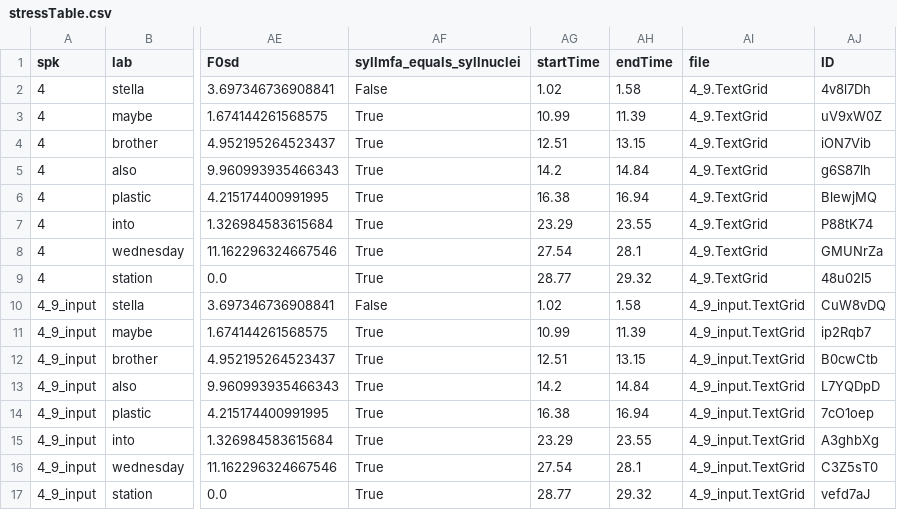
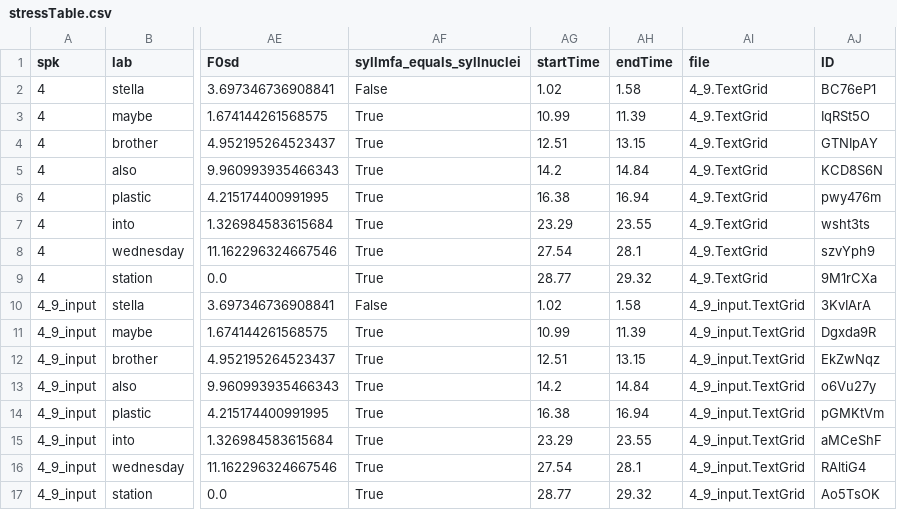
Before and after one commit to team-invinsible/en_analysis, a CSV file: plspp/stressTable.csv, drawn as a sheet; only a part is shown, gaps mark what is left out; the diff names each change by its address in the sheet, - before the commit and + after, or states it on an @@ line.

```diff
--- a/plspp/stressTable.csv
+++ b/plspp/stressTable.csv
-AJ2 (ID): 4v8l7Dh
+AJ2 (ID): BC76eP1
-AJ3 (ID): uV9xW0Z
+AJ3 (ID): IqRSt5O
-AJ4 (ID): iON7Vib
+AJ4 (ID): GTNIpAY
-AJ5 (ID): g6S87lh
+AJ5 (ID): KCD8S6N
-AJ6 (ID): BlewjMQ
+AJ6 (ID): pwy476m
-AJ7 (ID): P88tK74
+AJ7 (ID): wsht3ts
-AJ8 (ID): GMUNrZa
+AJ8 (ID): szvYph9
-AJ9 (ID): 48u02l5
+AJ9 (ID): 9M1rCXa
-AJ10 (ID): CuW8vDQ
+AJ10 (ID): 3KvIArA
-AJ11 (ID): ip2Rqb7
+AJ11 (ID): Dgxda9R
-AJ12 (ID): B0cwCtb
+AJ12 (ID): EkZwNqz
-AJ13 (ID): L7YQDpD
+AJ13 (ID): o6Vu27y
-AJ14 (ID): 7cO1oep
+AJ14 (ID): pGMKtVm
-AJ15 (ID): A3ghbXg
+AJ15 (ID): aMCeShF
-AJ16 (ID): C3Z5sT0
+AJ16 (ID): RAltiG4
-AJ17 (ID): vefd7aJ
+AJ17 (ID): Ao5TsOK
```
Also changed, not shown: 8 other files.
